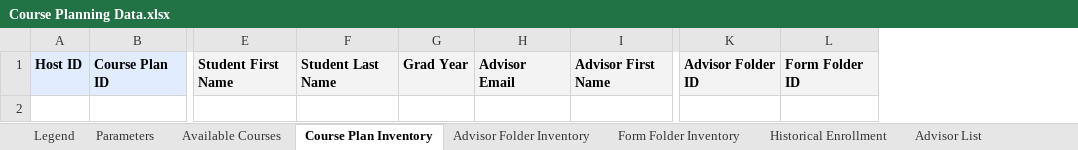
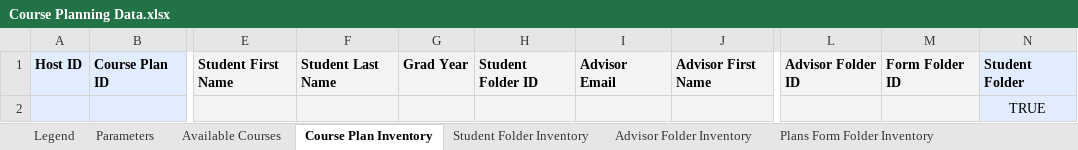
Before and after one commit to groton-school/course-planning-tool, an Excel workbook: schema/sheets/Course Planning Data.xlsx, sheet Course Plan Inventory, drawn as a sheet; only a part is shown, gaps mark what is left out; values as stored, in another font and other column widths than the file's, no borders; charts and pictures not drawn; rows hold the shown columns only; the diff names each change by its address in the sheet, - before the commit and + after, or states it on an @@ line.

Commit message:
Prep for student folders
Working on #80. Restructured shared folder, permissions. Updated documentation to reflect changes.

```diff
--- a/schema/sheets/Course Planning Data.xlsx (sheet Course Plan Inventory)
+++ b/schema/sheets/Course Planning Data.xlsx (sheet Course Plan Inventory)
-sheet tab: Form Folder Inventory
+sheet tab: Student Folder Inventory
+sheet tab: Plans Form Folder Inventory
+column H, row 1: Student Folder ID
+column N, row 1: Student Folder
+row 2:  |  |  |  |  |  |  |  |  |  | TRUE
```
Also changed, not shown: other sheet tabs, formulas that keep their value, charts or pictures, 3 other files.
